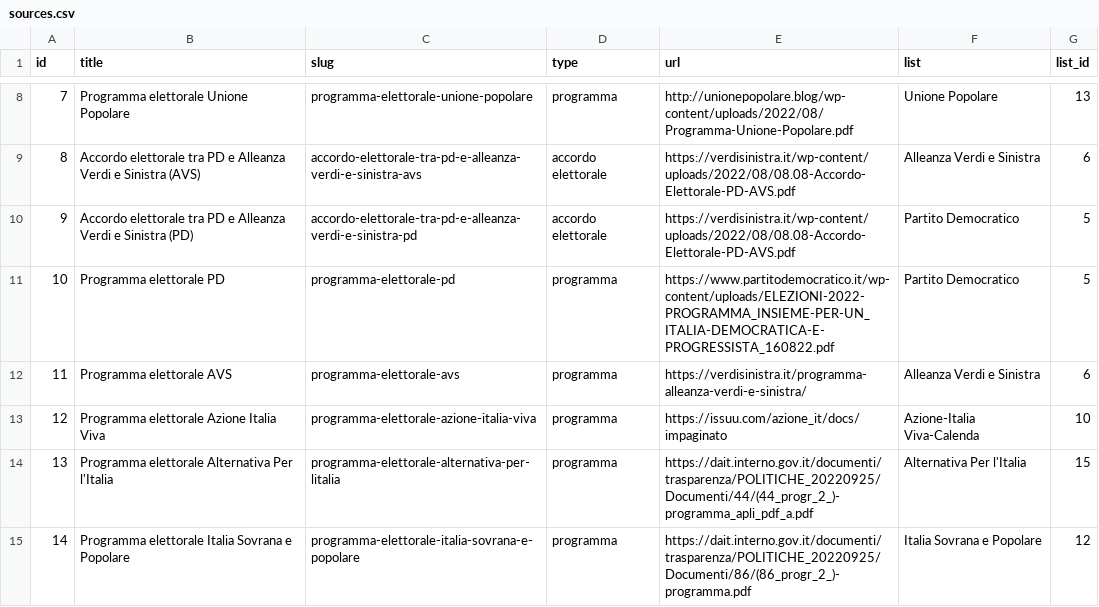
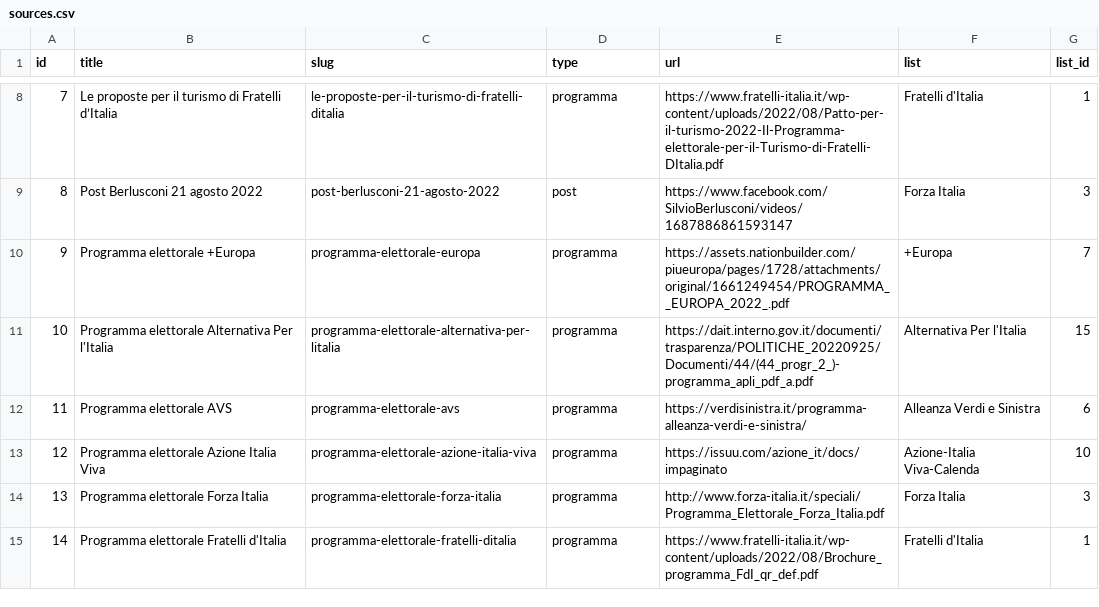
Before and after one commit to indecis-it/data, a CSV file: data/sources.csv, drawn as a sheet; only a part is shown, gaps mark what is left out; the diff covers the shown part only.

```diff
--- a/data/sources.csv
+++ b/data/sources.csv
@@ -8,8 +8,8 @@ id,title,slug,type,url,list,list_id
-7,Programma elettorale Unione Popolare,programma-elettorale-unione-popolare,programma,http://unionepopolare.blog/wp-content/uploads/2022/08/Programma-Unione-Popolare.pdf,Unione Popolare,13
-8,Accordo elettorale tra PD e Alleanza Verdi e Sinistra (AVS),accordo-elettorale-tra-pd-e-alleanza-verdi-e-sinistra-avs,accordo elettorale,https://verdisinistra.it/wp-content/uploads/2022/08/08.08-Accordo-Elettorale-PD-AVS.pdf,Alleanza Verdi e Sinistra,6
-9,Accordo elettorale tra PD e Alleanza Verdi e Sinistra (PD),accordo-elettorale-tra-pd-e-alleanza-verdi-e-sinistra-pd,accordo elettorale,https://verdisinistra.it/wp-content/uploads/2022/08/08.08-Accordo-Elettorale-PD-AVS.pdf,Partito Democratico,5
-10,Programma elettorale PD,programma-elettorale-pd,programma,https://www.partitodemocratico.it/wp-content/uploads/ELEZIONI-2022-PROGRAMMA_INSIEME-PER-UN_ITALIA-DEMOCRATICA-E-PROGRESSISTA_160822.pdf,Partito Democratico,5
+7,Le proposte per il turismo di Fratelli d’Italia,le-proposte-per-il-turismo-di-fratelli-ditalia,programma,https://www.fratelli-italia.it/wp-content/uploads/2022/08/Patto-per-il-turismo-2022-Il-Programma-elettorale-per-il-Turismo-di-Fratelli-DItalia.pdf,Fratelli d'Italia,1
+8,Post Berlusconi 21 agosto 2022,post-berlusconi-21-agosto-2022,post,https://www.facebook.com/SilvioBerlusconi/videos/1687886861593147,Forza Italia,3
+9,Programma elettorale +Europa,programma-elettorale-europa,programma,https://assets.nationbuilder.com/piueuropa/pages/1728/attachments/original/1661249454/PROGRAMMA__EUROPA_2022_.pdf,+Europa,7
+10,Programma elettorale Alternativa Per l'Italia,programma-elettorale-alternativa-per-litalia,programma,https://dait.interno.gov.it/documenti/trasparenza/POLITICHE_20220925/Documenti/44/(44_progr_2_)-programma_apli_pdf_a.pdf,Alternativa Per l'Italia,15
 11,Programma elettorale AVS,programma-elettorale-avs,programma,https://verdisinistra.it/programma-alleanza-verdi-e-sinistra/,Alleanza Verdi e Sinistra,6
 12,Programma elettorale Azione Italia Viva,programma-elettorale-azione-italia-viva,programma,https://issuu.com/azione_it/docs/impaginato,Azione-Italia Viva-Calenda,10
-13,Programma elettorale Alternativa Per l'Italia,programma-elettorale-alternativa-per-litalia,programma,https://dait.interno.gov.it/documenti/trasparenza/POLITICHE_20220925/Documenti/44/(44_progr_2_)-programma_apli_pdf_a.pdf,Alternativa Per l'Italia,15
-14,Programma elettorale Italia Sovrana e Popolare,programma-elettorale-italia-sovrana-e-popolare,programma,https://dait.interno.gov.it/documenti/trasparenza/POLITICHE_20220925/Documenti/86/(86_progr_2_)-programma.pdf,Italia Sovrana e Popolare,12
+13,Programma elettorale Forza Italia,programma-elettorale-forza-italia,programma,http://www.forza-italia.it/speciali/Programma_Elettorale_Forza_Italia.pdf,Forza Italia,3
+14,Programma elettorale Fratelli d'Italia,programma-elettorale-fratelli-ditalia,programma,https://www.fratelli-italia.it/wp-content/uploads/2022/08/Brochure_programma_FdI_qr_def.pdf,Fratelli d'Italia,1
```
Also changed, not shown: 112 edited cells elsewhere in this file, data/glossary.csv, data/press.csv, 3 other files.
